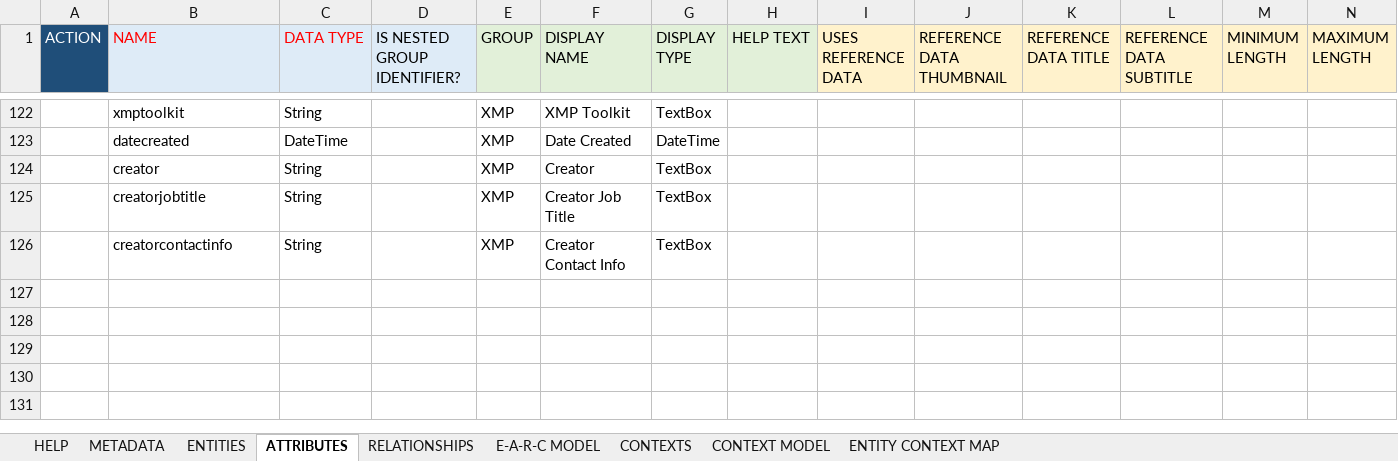
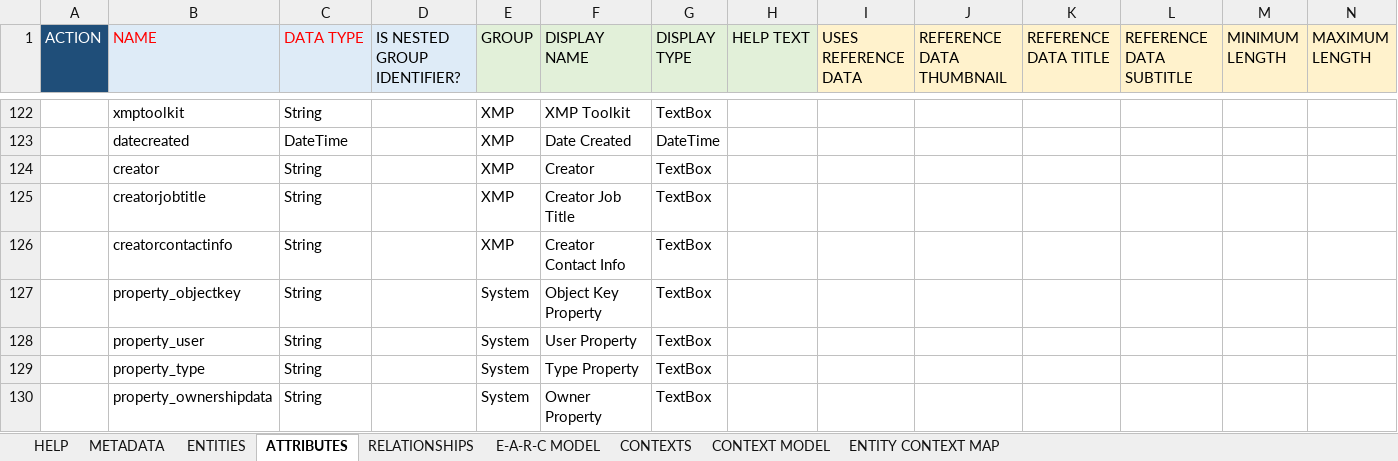
Before and after one commit to rsrd/Tesa_Demo, an Excel workbook: jcp-v4/99-exceldmd/DAM OOTB Data Model.xlsx, sheet ATTRIBUTES, drawn as a sheet; only a part is shown, gaps mark what is left out; values as stored, in another font and other column widths than the file's, no borders; conditional formats not drawn; rows hold the shown columns only; the diff covers the shown part only; the diff names each change by its address in the sheet, - before the commit and + after, or states it on an @@ line.

```diff
--- a/jcp-v4/99-exceldmd/DAM OOTB Data Model.xlsx (sheet ATTRIBUTES)
+++ b/jcp-v4/99-exceldmd/DAM OOTB Data Model.xlsx (sheet ATTRIBUTES)
+row 127:  | property_objectkey | String |  | System | Object Key Property | TextBox
+row 128:  | property_user | String |  | System | User Property | TextBox
+row 129:  | property_type | String |  | System | Type Property | TextBox
+row 130:  | property_ownershipdata | String |  | System | Owner Property | TextBox
```
Also changed, not shown: 4 added rows and 62 edited cells elsewhere in this sheet, sheet E-A-R-C MODEL, 10 other files.
